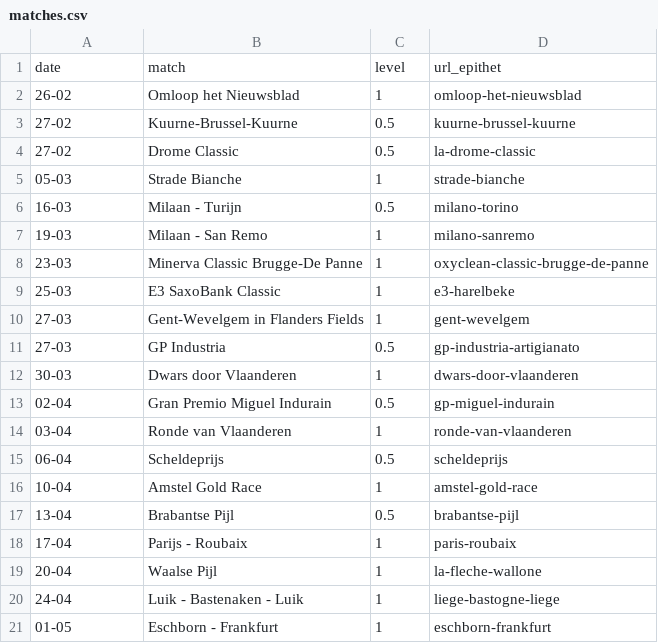
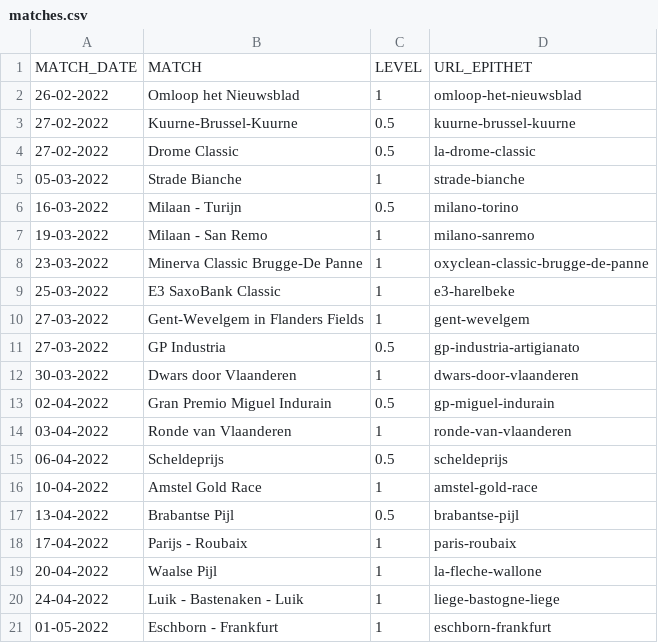
Before and after one commit to mfleuren/sport-scraping, a CSV file: 2022_voorjaar/matches.csv, drawn as a sheet.

Commit message:
Improvement in file import; matches import

```diff
--- a/2022_voorjaar/matches.csv
+++ b/2022_voorjaar/matches.csv
@@ -1,21 +1,21 @@
-date;match;level;url_epithet
-26-02;Omloop het Nieuwsblad;1;omloop-het-nieuwsblad
-27-02;Kuurne-Brussel-Kuurne;0.5;kuurne-brussel-kuurne
-27-02;Drome Classic;0.5;la-drome-classic
-05-03;Strade Bianche;1;strade-bianche
-16-03;Milaan - Turijn;0.5;milano-torino
-19-03;Milaan - San Remo;1;milano-sanremo
-23-03;Minerva Classic Brugge-De Panne;1;oxyclean-classic-brugge-de-panne
-25-03;E3 SaxoBank Classic;1;e3-harelbeke
-27-03;Gent-Wevelgem in Flanders Fields;1;gent-wevelgem
-27-03;GP Industria;0.5;gp-industria-artigianato
-30-03;Dwars door Vlaanderen;1;dwars-door-vlaanderen
-02-04;Gran Premio Miguel Indurain;0.5;gp-miguel-indurain
-03-04;Ronde van Vlaanderen;1;ronde-van-vlaanderen
-06-04;Scheldeprijs;0.5;scheldeprijs
-10-04;Amstel Gold Race;1;amstel-gold-race
-13-04;Brabantse Pijl;0.5;brabantse-pijl
-17-04;Parijs - Roubaix;1;paris-roubaix
-20-04;Waalse Pijl;1;la-fleche-wallone
-24-04;Luik - Bastenaken - Luik;1;liege-bastogne-liege
-01-05;Eschborn - Frankfurt;1;eschborn-frankfurt
+MATCH_DATE;MATCH;LEVEL;URL_EPITHET
+26-02-2022;Omloop het Nieuwsblad;1;omloop-het-nieuwsblad
+27-02-2022;Kuurne-Brussel-Kuurne;0.5;kuurne-brussel-kuurne
+27-02-2022;Drome Classic;0.5;la-drome-classic
+05-03-2022;Strade Bianche;1;strade-bianche
+16-03-2022;Milaan - Turijn;0.5;milano-torino
+19-03-2022;Milaan - San Remo;1;milano-sanremo
+23-03-2022;Minerva Classic Brugge-De Panne;1;oxyclean-classic-brugge-de-panne
+25-03-2022;E3 SaxoBank Classic;1;e3-harelbeke
+27-03-2022;Gent-Wevelgem in Flanders Fields;1;gent-wevelgem
+27-03-2022;GP Industria;0.5;gp-industria-artigianato
+30-03-2022;Dwars door Vlaanderen;1;dwars-door-vlaanderen
+02-04-2022;Gran Premio Miguel Indurain;0.5;gp-miguel-indurain
+03-04-2022;Ronde van Vlaanderen;1;ronde-van-vlaanderen
+06-04-2022;Scheldeprijs;0.5;scheldeprijs
+10-04-2022;Amstel Gold Race;1;amstel-gold-race
+13-04-2022;Brabantse Pijl;0.5;brabantse-pijl
+17-04-2022;Parijs - Roubaix;1;paris-roubaix
+20-04-2022;Waalse Pijl;1;la-fleche-wallone
+24-04-2022;Luik - Bastenaken - Luik;1;liege-bastogne-liege
+01-05-2022;Eschborn - Frankfurt;1;eschborn-frankfurt
```
Also changed, not shown: 2022_voorjaar/points.csv, 2 other files.
